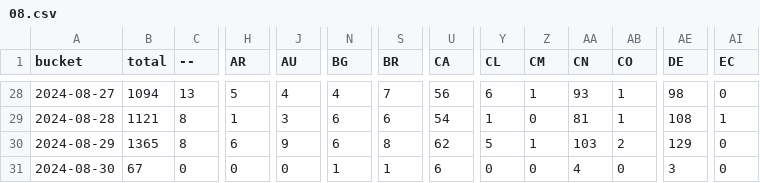
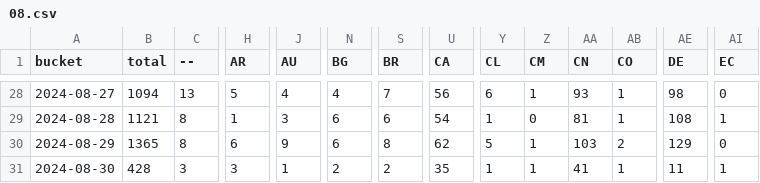
Before and after one commit to dtinth/jamulus-usage-stats, a CSV file: daily/2024/08.csv, drawn as a sheet; only a part is shown, gaps mark what is left out; the diff covers the shown part only; the diff names each change by its address in the sheet, - before the commit and + after, or states it on an @@ line.

```diff
--- a/daily/2024/08.csv
+++ b/daily/2024/08.csv
-B31 (total): 67
+B31 (total): 428
-C31 (--): 0
+C31 (--): 3
-H31 (AR): 0
+H31 (AR): 3
-J31 (AU): 0
+J31 (AU): 1
-N31 (BG): 1
+N31 (BG): 2
-S31 (BR): 1
+S31 (BR): 2
-U31 (CA): 6
+U31 (CA): 35
-Y31 (CL): 0
+Y31 (CL): 1
-Z31 (CM): 0
+Z31 (CM): 1
-AA31 (CN): 4
+AA31 (CN): 41
-AB31 (CO): 0
+AB31 (CO): 1
-AE31 (DE): 3
+AE31 (DE): 11
-AI31 (EC): 0
+AI31 (EC): 1
```
Also changed, not shown: 25 edited cells elsewhere in this file, hourly/2024/08-25.csv.
